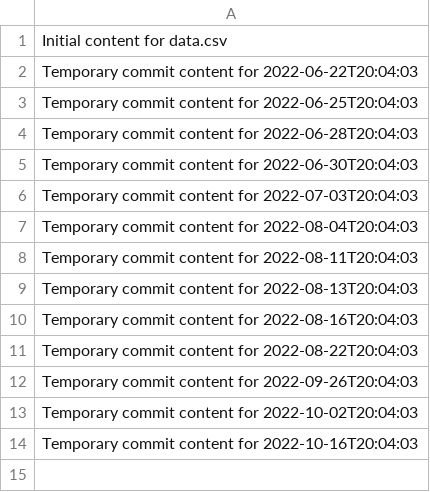
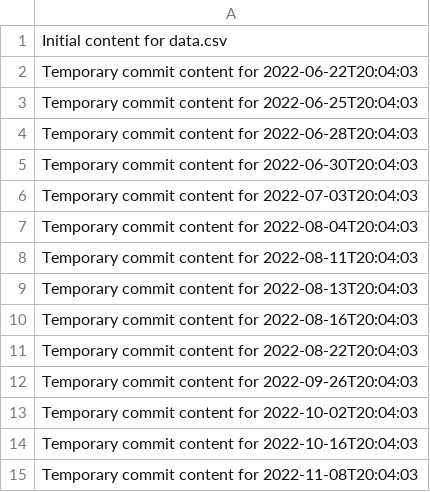
Before and after one commit to briannaluna17/dev-455-l, a CSV file: data.csv, drawn as a sheet; the diff names each change by its address in the sheet, - before the commit and + after, or states it on an @@ line.

```diff
--- a/data.csv
+++ b/data.csv
+row 15: Temporary commit content for 2022-11-08T20:04:03
```
